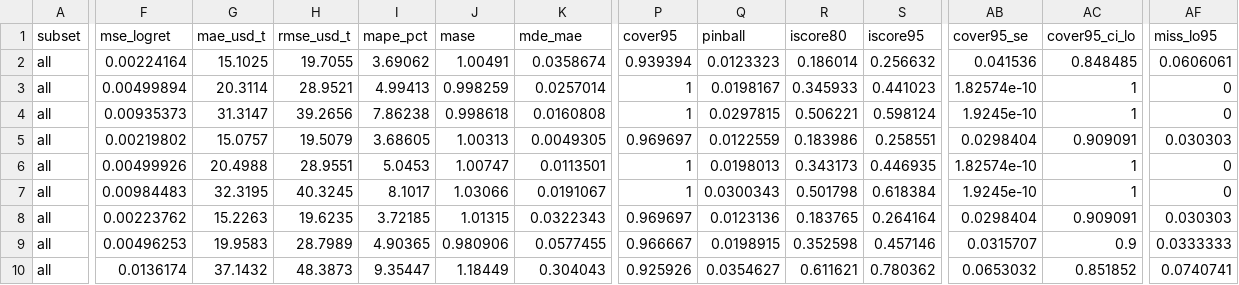
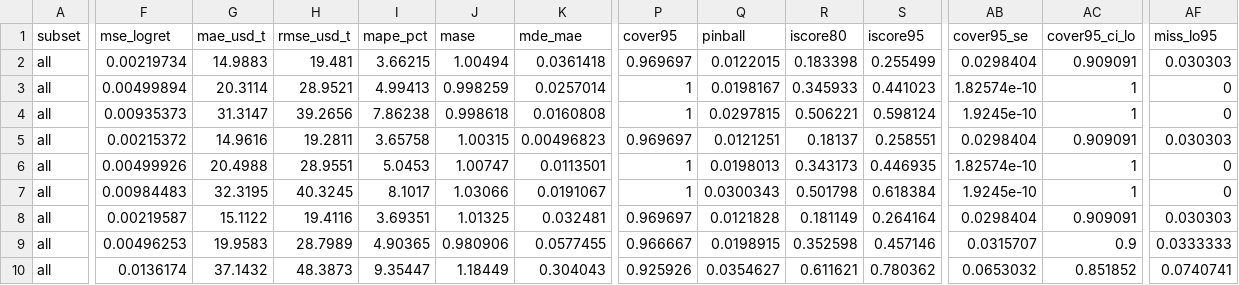
Before and after one commit to rossi-diego/soy-outlook, a CSV file: web/public/data/metrics.csv, drawn as a sheet; only a part is shown, gaps mark what is left out; the diff covers the shown part only; the diff names each change by its address in the sheet, - before the commit and + after, or states it on an @@ line.

```diff
--- a/web/public/data/metrics.csv
+++ b/web/public/data/metrics.csv
-F2 (mse_logret): 0.00224164
+F2 (mse_logret): 0.00219734
-G2 (mae_usd_t): 15.1025
+G2 (mae_usd_t): 14.9883
-H2 (rmse_usd_t): 19.7055
+H2 (rmse_usd_t): 19.481
-I2 (mape_pct): 3.69062
+I2 (mape_pct): 3.66215
-J2 (mase): 1.00491
+J2 (mase): 1.00494
-K2 (mde_mae): 0.0358674
+K2 (mde_mae): 0.0361418
-P2 (cover95): 0.939394
+P2 (cover95): 0.969697
-Q2 (pinball): 0.0123323
+Q2 (pinball): 0.0122015
-R2 (iscore80): 0.186014
+R2 (iscore80): 0.183398
-S2 (iscore95): 0.256632
+S2 (iscore95): 0.255499
-AB2 (cover95_se): 0.041536
+AB2 (cover95_se): 0.0298404
-AC2 (cover95_ci_lo): 0.848485
+AC2 (cover95_ci_lo): 0.909091
-AF2 (miss_lo95): 0.0606061
+AF2 (miss_lo95): 0.030303
-F5 (mse_logret): 0.00219802
+F5 (mse_logret): 0.00215372
-G5 (mae_usd_t): 15.0757
+G5 (mae_usd_t): 14.9616
-H5 (rmse_usd_t): 19.5079
+H5 (rmse_usd_t): 19.2811
-I5 (mape_pct): 3.68605
+I5 (mape_pct): 3.65758
-J5 (mase): 1.00313
+J5 (mase): 1.00315
-K5 (mde_mae): 0.0049305
+K5 (mde_mae): 0.00496823
-Q5 (pinball): 0.0122559
+Q5 (pinball): 0.0121251
-R5 (iscore80): 0.183986
+R5 (iscore80): 0.18137
-F8 (mse_logret): 0.00223762
+F8 (mse_logret): 0.00219587
-G8 (mae_usd_t): 15.2263
+G8 (mae_usd_t): 15.1122
-H8 (rmse_usd_t): 19.6235
+H8 (rmse_usd_t): 19.4116
-I8 (mape_pct): 3.72185
+I8 (mape_pct): 3.69351
-J8 (mase): 1.01315
+J8 (mase): 1.01325
-K8 (mde_mae): 0.0322343
+K8 (mde_mae): 0.032481
-Q8 (pinball): 0.0123136
+Q8 (pinball): 0.0121828
-R8 (iscore80): 0.183765
+R8 (iscore80): 0.181149
```
Also changed, not shown: 44 edited cells elsewhere in this file, web/public/data/backtest.csv, 8 other files.
